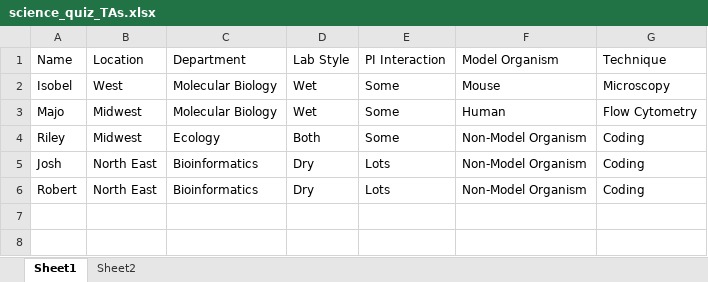
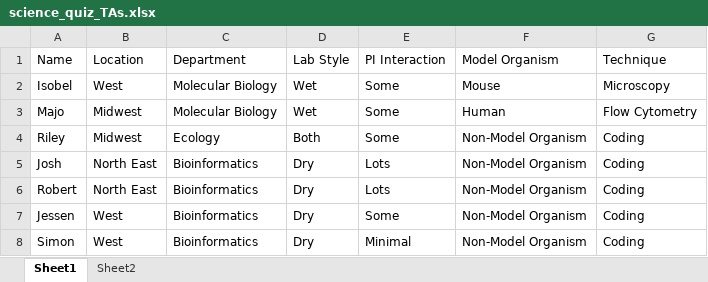
Before and after one commit to bekah0515/Bestie-Bubble, an Excel workbook: BETA/TA_DB_info/science_quiz_TAs.xlsx, sheet Sheet1, drawn as a sheet; values as stored, in another font and other column widths than the file's, no borders; the diff names each change by its address in the sheet, - before the commit and + after, or states it on an @@ line.

Commit message:
adding jessen and simon

```diff
--- a/BETA/TA_DB_info/science_quiz_TAs.xlsx (sheet Sheet1)
+++ b/BETA/TA_DB_info/science_quiz_TAs.xlsx (sheet Sheet1)
+row 7: Jessen | West | Bioinformatics | Dry | Some | Non-Model Organism | Coding
+row 8: Simon | West | Bioinformatics | Dry | Minimal | Non-Model Organism | Coding
```
Also changed, not shown: 2 other files.
